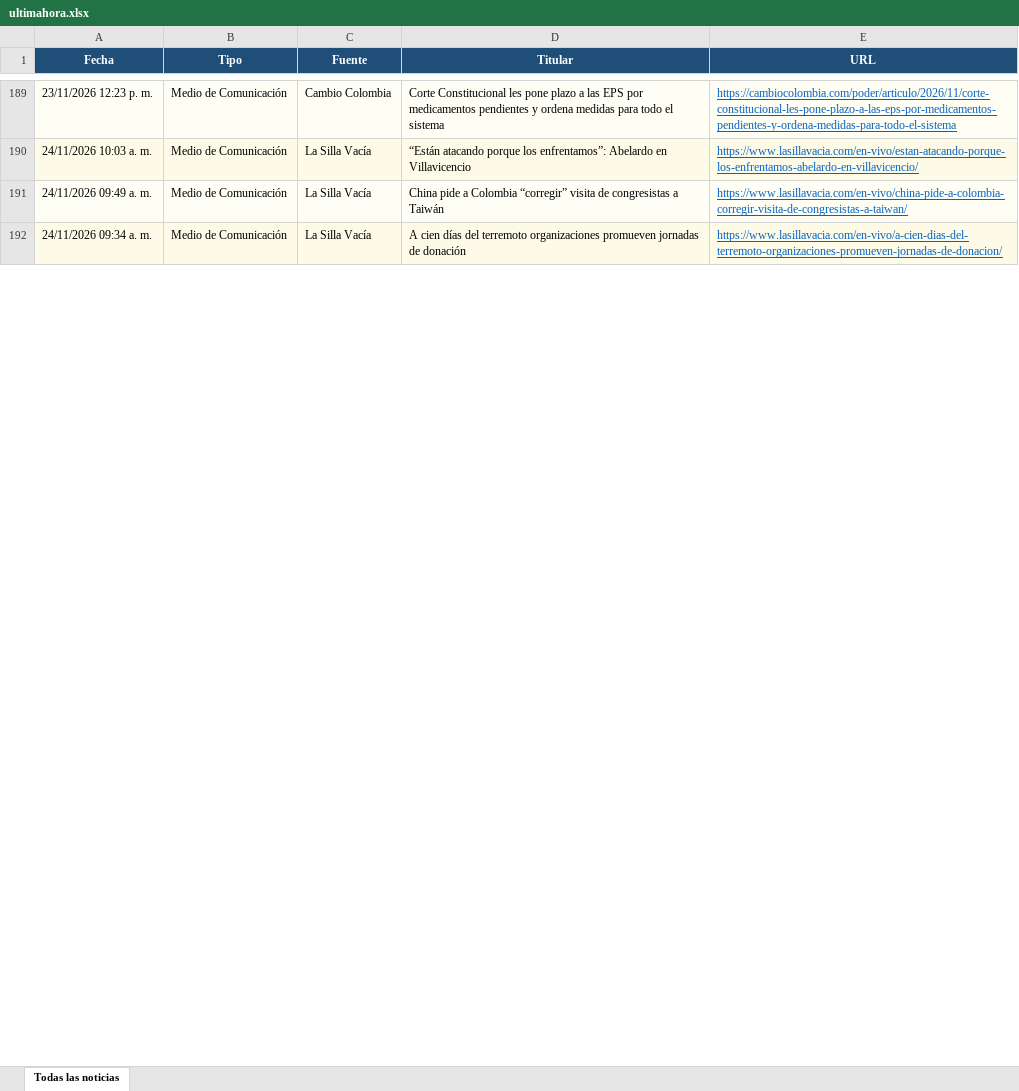
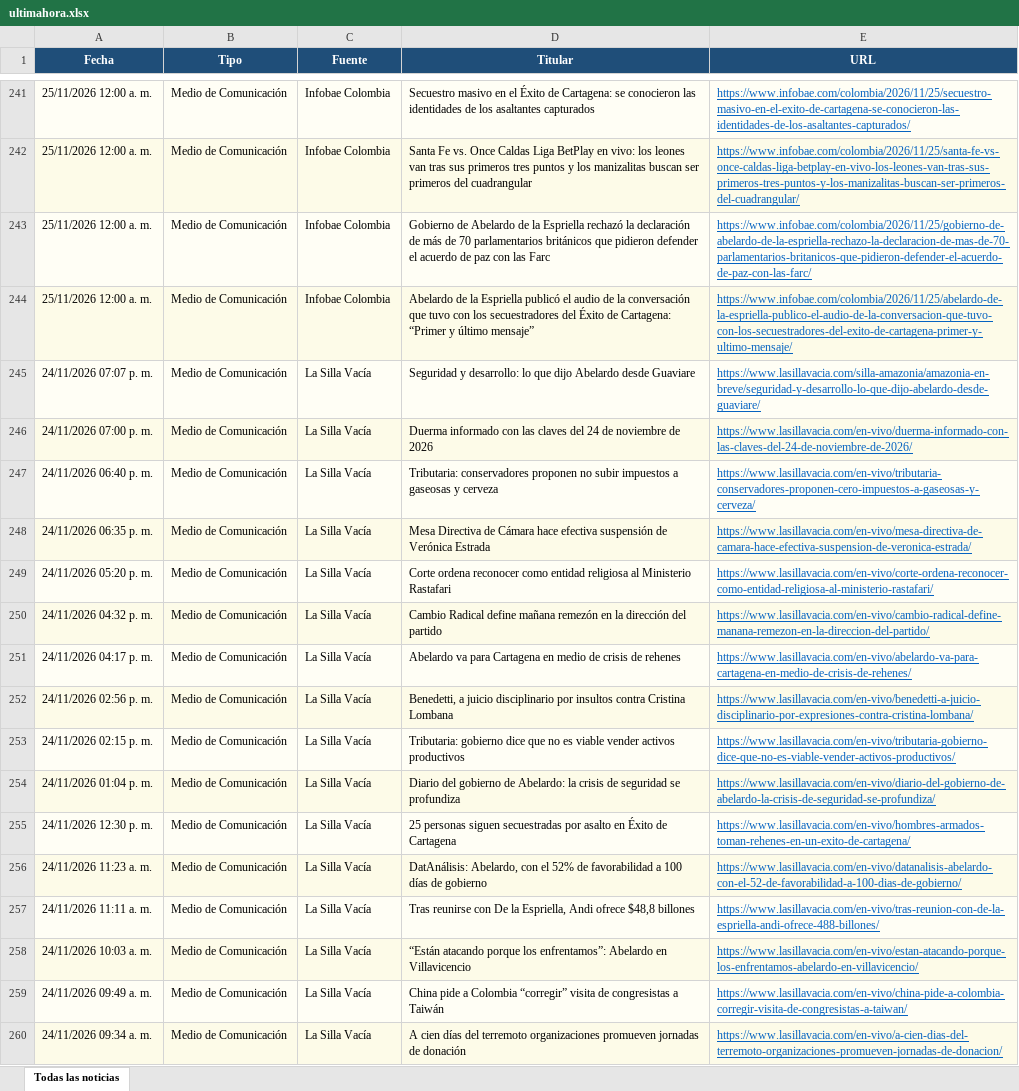
Before and after one commit to kevin961312/UltimaHora, an Excel workbook: docs/ultimahora.xlsx, sheet Todas las noticias, drawn as a sheet; only a part is shown, gaps mark what is left out; values as stored, in another font and other column widths than the file's, no borders; addresses are those after the commit; the diff covers the shown part only; the diff names each change by its address in the sheet, - before the commit and + after, or states it on an @@ line.

```diff
--- a/docs/ultimahora.xlsx (sheet Todas las noticias)
+++ b/docs/ultimahora.xlsx (sheet Todas las noticias)
-A241 (Fecha): 23/11/2026 12:23 p. m.
+A241 (Fecha): 25/11/2026 12:00 a. m.
-C241 (Fuente): Cambio Colombia
+C241 (Fuente): Infobae Colombia
-D241 (Titular): Corte Constitucional les pone plazo a las EPS por medicamentos pendientes y ordena medidas para todo el sistema
+D241 (Titular): Secuestro masivo en el Éxito de Cartagena: se conocieron las identidades de los asaltantes capturados
-E241 (URL): https://cambiocolombia.com/poder/articulo/2026/11/corte-constitucional-les-pone-plazo-a-las-eps-por-medicamentos-pendientes-y-ordena-medidas-para-todo-el-sistema
+E241 (URL): https://www.infobae.com/colombia/2026/11/25/secuestro-masivo-en-el-exito-de-cartagena-se-conocieron-las-identidades-de-los-asaltantes-capturados/
+row 242: 25/11/2026 12:00 a. m. | Medio de Comunicación | Infobae Colombia | Santa Fe vs. Once Caldas Liga BetPlay en vivo: los leones van tras sus primeros tres puntos y los manizalitas buscan ser primeros del cuadrangular | https://www.infobae.com/colombia/2026/11/25/santa-fe-vs-once-caldas-liga-betplay-en-vivo-los-leones-van-tras-sus-primeros-tres-puntos-y-los-manizalitas-buscan-ser-primeros-del-cuadrangular/
+row 243: 25/11/2026 12:00 a. m. | Medio de Comunicación | Infobae Colombia | Gobierno de Abelardo de la Espriella rechazó la declaración de más de 70 parlamentarios británicos que pidieron defender el acuerdo de paz con las Farc | https://www.infobae.com/colombia/2026/11/25/gobierno-de-abelardo-de-la-espriella-rechazo-la-declaracion-de-mas-de-70-parlamentarios-britanicos-que-pidieron-defender-el-acuerdo-de-paz-con-las-farc/
+row 244: 25/11/2026 12:00 a. m. | Medio de Comunicación | Infobae Colombia | Abelardo de la Espriella publicó el audio de la conversación que tuvo con los secuestradores del Éxito de Cartagena: “Primer y último mensaje” | https://www.infobae.com/colombia/2026/11/25/abelardo-de-la-espriella-publico-el-audio-de-la-conversacion-que-tuvo-con-los-secuestradores-del-exito-de-cartagena-primer-y-ultimo-mensaje/
+row 245: 24/11/2026 07:07 p. m. | Medio de Comunicación | La Silla Vacía | Seguridad y desarrollo: lo que dijo Abelardo desde Guaviare | https://www.lasillavacia.com/silla-amazonia/amazonia-en-breve/seguridad-y-desarrollo-lo-que-dijo-abelardo-desde-guaviare/
+row 246: 24/11/2026 07:00 p. m. | Medio de Comunicación | La Silla Vacía | Duerma informado con las claves del 24 de noviembre de 2026 | https://www.lasillavacia.com/en-vivo/duerma-informado-con-las-claves-del-24-de-noviembre-de-2026/
+row 247: 24/11/2026 06:40 p. m. | Medio de Comunicación | La Silla Vacía | Tributaria: conservadores proponen no subir impuestos a gaseosas y cerveza | https://www.lasillavacia.com/en-vivo/tributaria-conservadores-proponen-cero-impuestos-a-gaseosas-y-cerveza/
+row 248: 24/11/2026 06:35 p. m. | Medio de Comunicación | La Silla Vacía | Mesa Directiva de Cámara hace efectiva suspensión de Verónica Estrada | https://www.lasillavacia.com/en-vivo/mesa-directiva-de-camara-hace-efectiva-suspension-de-veronica-estrada/
+row 249: 24/11/2026 05:20 p. m. | Medio de Comunicación | La Silla Vacía | Corte ordena reconocer como entidad religiosa al Ministerio Rastafari | https://www.lasillavacia.com/en-vivo/corte-ordena-reconocer-como-entidad-religiosa-al-ministerio-rastafari/
+row 250: 24/11/2026 04:32 p. m. | Medio de Comunicación | La Silla Vacía | Cambio Radical define mañana remezón en la dirección del partido | https://www.lasillavacia.com/en-vivo/cambio-radical-define-manana-remezon-en-la-direccion-del-partido/
+row 251: 24/11/2026 04:17 p. m. | Medio de Comunicación | La Silla Vacía | Abelardo va para Cartagena en medio de crisis de rehenes | https://www.lasillavacia.com/en-vivo/abelardo-va-para-cartagena-en-medio-de-crisis-de-rehenes/
+row 252: 24/11/2026 02:56 p. m. | Medio de Comunicación | La Silla Vacía | Benedetti, a juicio disciplinario por insultos contra Cristina Lombana | https://www.lasillavacia.com/en-vivo/benedetti-a-juicio-disciplinario-por-expresiones-contra-cristina-lombana/
+row 253: 24/11/2026 02:15 p. m. | Medio de Comunicación | La Silla Vacía | Tributaria: gobierno dice que no es viable vender activos productivos | https://www.lasillavacia.com/en-vivo/tributaria-gobierno-dice-que-no-es-viable-vender-activos-productivos/
+row 254: 24/11/2026 01:04 p. m. | Medio de Comunicación | La Silla Vacía | Diario del gobierno de Abelardo: la crisis de seguridad se profundiza | https://www.lasillavacia.com/en-vivo/diario-del-gobierno-de-abelardo-la-crisis-de-seguridad-se-profundiza/
+row 255: 24/11/2026 12:30 p. m. | Medio de Comunicación | La Silla Vacía | 25 personas siguen secuestradas por asalto en Éxito de Cartagena | https://www.lasillavacia.com/en-vivo/hombres-armados-toman-rehenes-en-un-exito-de-cartagena/
+row 256: 24/11/2026 11:23 a. m. | Medio de Comunicación | La Silla Vacía | DatAnálisis: Abelardo, con el 52% de favorabilidad a 100 días de gobierno | https://www.lasillavacia.com/en-vivo/datanalisis-abelardo-con-el-52-de-favorabilidad-a-100-dias-de-gobierno/
+row 257: 24/11/2026 11:11 a. m. | Medio de Comunicación | La Silla Vacía | Tras reunirse con De la Espriella, Andi ofrece $48,8 billones | https://www.lasillavacia.com/en-vivo/tras-reunion-con-de-la-espriella-andi-ofrece-488-billones/
```
Also changed, not shown: other rows of this sheet, 1 other file.
